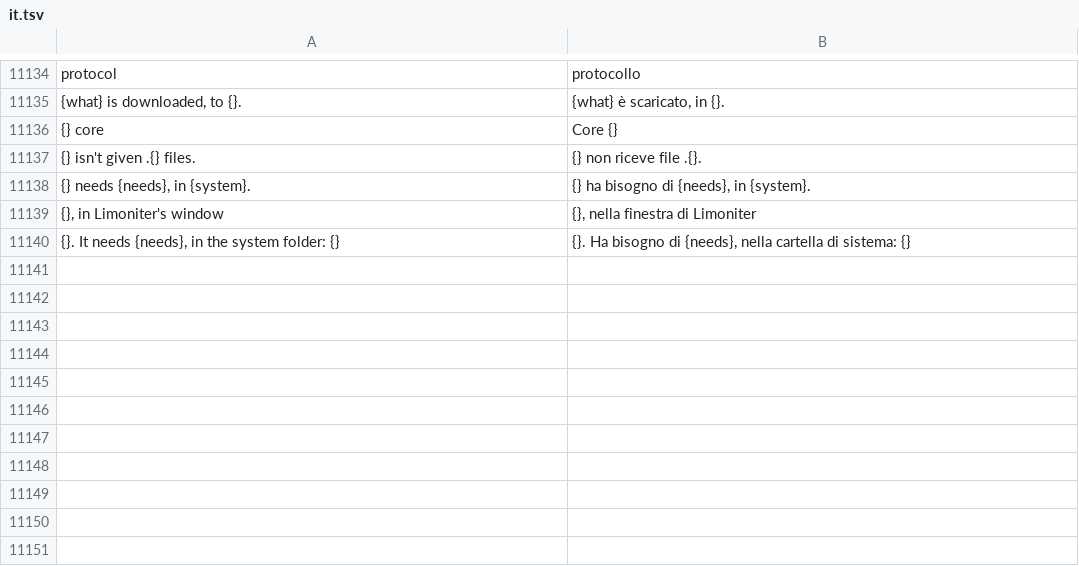
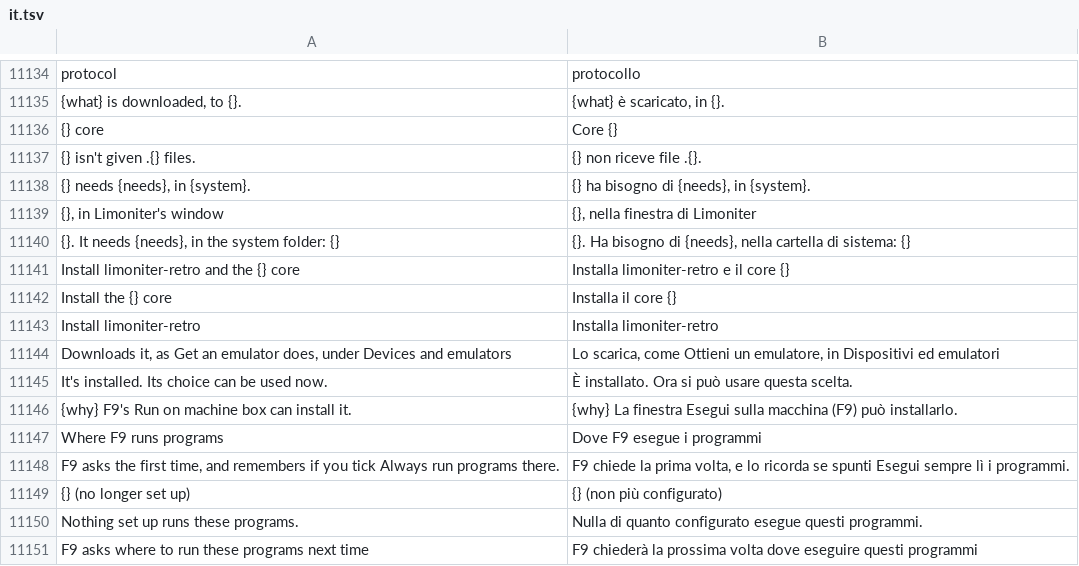
Before and after one commit to jolyonralph/limoniter, a TSV file: data/lang/it.tsv, drawn as a sheet; only a part is shown, gaps mark what is left out.

```diff
--- a/data/lang/it.tsv
+++ b/data/lang/it.tsv
@@ -11140 +11140,12 @@ protocol	protocollo
 {}. It needs {needs}, in the system folder: {}	{}. Ha bisogno di {needs}, nella cartella di sistema: {}
+Install limoniter-retro and the {} core	Installa limoniter-retro e il core {}
+Install the {} core	Installa il core {}
+Install limoniter-retro	Installa limoniter-retro
+Downloads it, as Get an emulator does, under Devices and emulators	Lo scarica, come Ottieni un emulatore, in Dispositivi ed emulatori
+It's installed. Its choice can be used now.	È installato. Ora si può usare questa scelta.
+{why} F9's Run on machine box can install it.	{why} La finestra Esegui sulla macchina (F9) può installarlo.
+Where F9 runs programs	Dove F9 esegue i programmi
+F9 asks the first time, and remembers if you tick Always run programs there.	F9 chiede la prima volta, e lo ricorda se spunti Esegui sempre lì i programmi.
+{} (no longer set up)	{} (non più configurato)
+Nothing set up runs these programs.	Nulla di quanto configurato esegue questi programmi.
+F9 asks where to run these programs next time	F9 chiederà la prossima volta dove eseguire questi programmi
```
Also changed, not shown: data/lang/de.tsv, data/lang/es.tsv, 18 other files.
